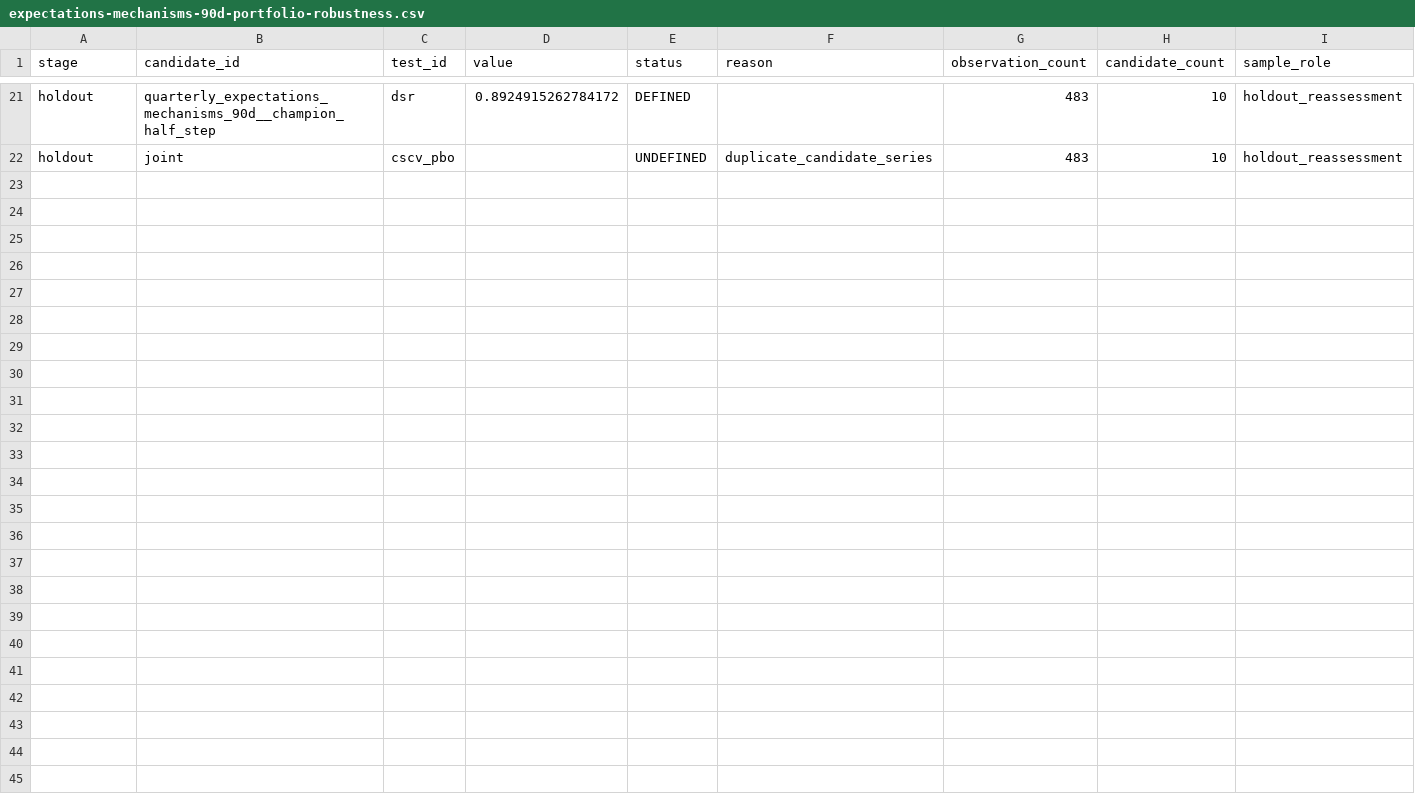
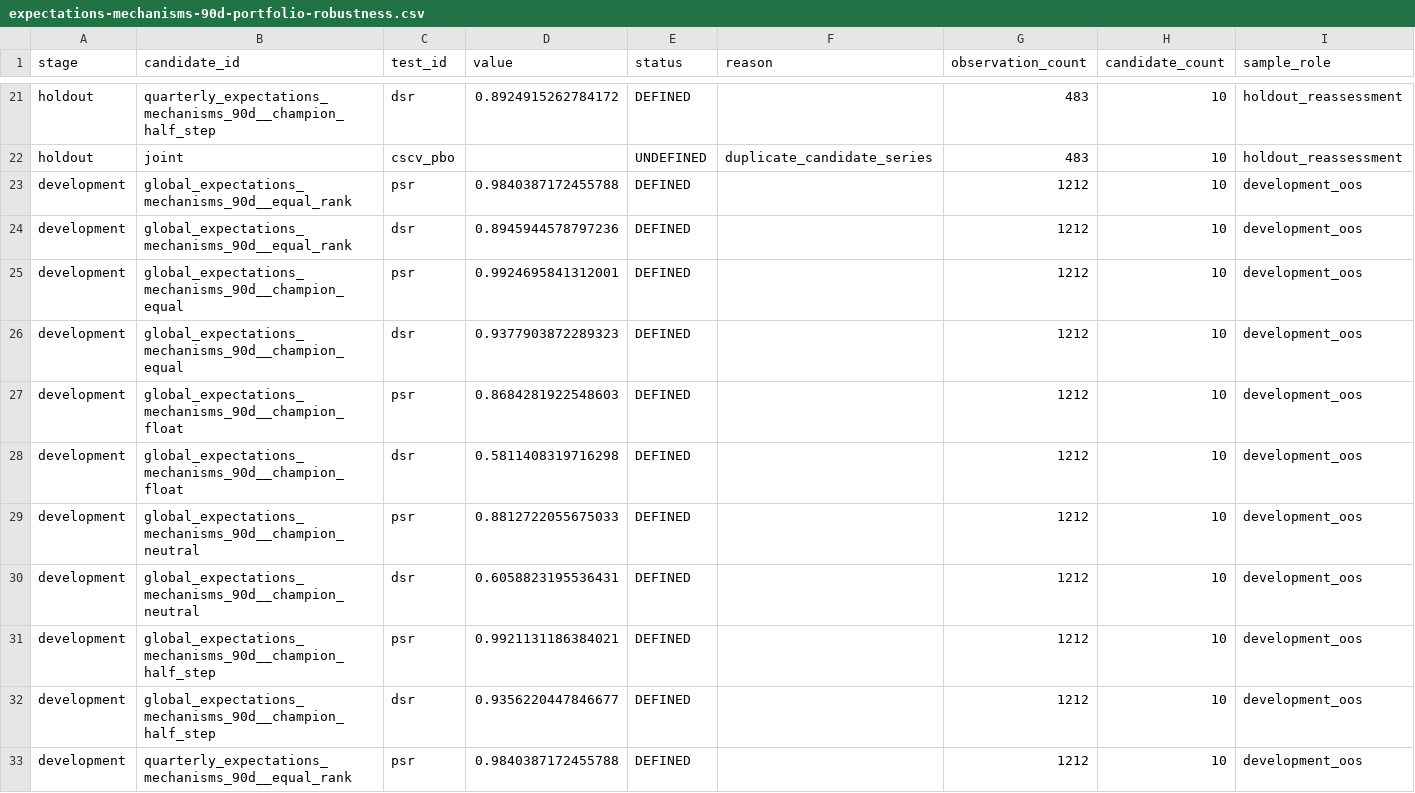
Before and after one commit to Sagiri317/quant-research-platform, a CSV file: reports/assets/a-share-full-20261021/expectations-mechanisms-90d-portfolio-robustness.csv, drawn as a sheet; only a part is shown, gaps mark what is left out; the diff covers the shown part only; the diff names each change by its address in the sheet, - before the commit and + after, or states it on an @@ line.

Commit message:
docs: verify reports and add seven-expectation development accounts

```diff
--- a/reports/assets/a-share-full-20261021/expectations-mechanisms-90d-portfolio-robustness.csv
+++ b/reports/assets/a-share-full-20261021/expectations-mechanisms-90d-portfolio-robustness.csv
+row 23: development | global_expectations_mechanisms_90d__equal_rank | psr | 0.9840387172455788 | DEFINED |  | 1212 | 10 | development_oos
+row 24: development | global_expectations_mechanisms_90d__equal_rank | dsr | 0.8945944578797236 | DEFINED |  | 1212 | 10 | development_oos
+row 25: development | global_expectations_mechanisms_90d__champion_equal | psr | 0.9924695841312001 | DEFINED |  | 1212 | 10 | development_oos
+row 26: development | global_expectations_mechanisms_90d__champion_equal | dsr | 0.9377903872289323 | DEFINED |  | 1212 | 10 | development_oos
+row 27: development | global_expectations_mechanisms_90d__champion_float | psr | 0.8684281922548603 | DEFINED |  | 1212 | 10 | development_oos
+row 28: development | global_expectations_mechanisms_90d__champion_float | dsr | 0.5811408319716298 | DEFINED |  | 1212 | 10 | development_oos
+row 29: development | global_expectations_mechanisms_90d__champion_neutral | psr | 0.8812722055675033 | DEFINED |  | 1212 | 10 | development_oos
+row 30: development | global_expectations_mechanisms_90d__champion_neutral | dsr | 0.6058823195536431 | DEFINED |  | 1212 | 10 | development_oos
+row 31: development | global_expectations_mechanisms_90d__champion_half_step | psr | 0.9921131186384021 | DEFINED |  | 1212 | 10 | development_oos
+row 32: development | global_expectations_mechanisms_90d__champion_half_step | dsr | 0.9356220447846677 | DEFINED |  | 1212 | 10 | development_oos
+row 33: development | quarterly_expectations_mechanisms_90d__equal_rank | psr | 0.9840387172455788 | DEFINED |  | 1212 | 10 | development_oos
```
Also changed, not shown: 10 added rows elsewhere in this file, reports/assets/a-share-full-20261021/all-case-status.csv, reports/assets/a-share-full-20261021/all-results-file-index.csv, 6 other files.
